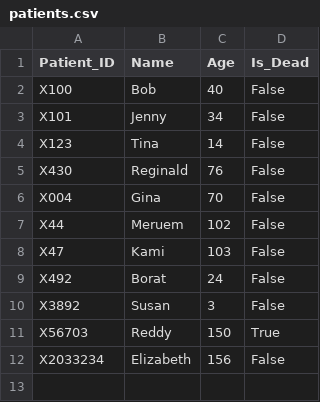
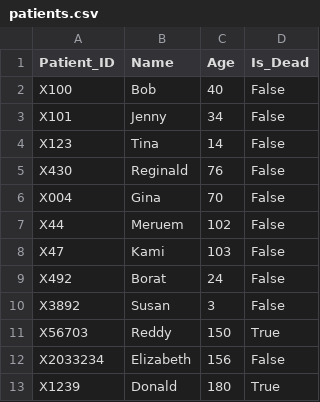
Before and after one commit to joshuaharia/AncestreeGP, a CSV file: Data/patients.csv, drawn as a sheet; the diff names each change by its address in the sheet, - before the commit and + after, or states it on an @@ line.

Commit message:
more sample data

```diff
--- a/Data/patients.csv
+++ b/Data/patients.csv
+row 13: X1239 | Donald | 180 | True
```
Also changed, not shown: 1 other file.
